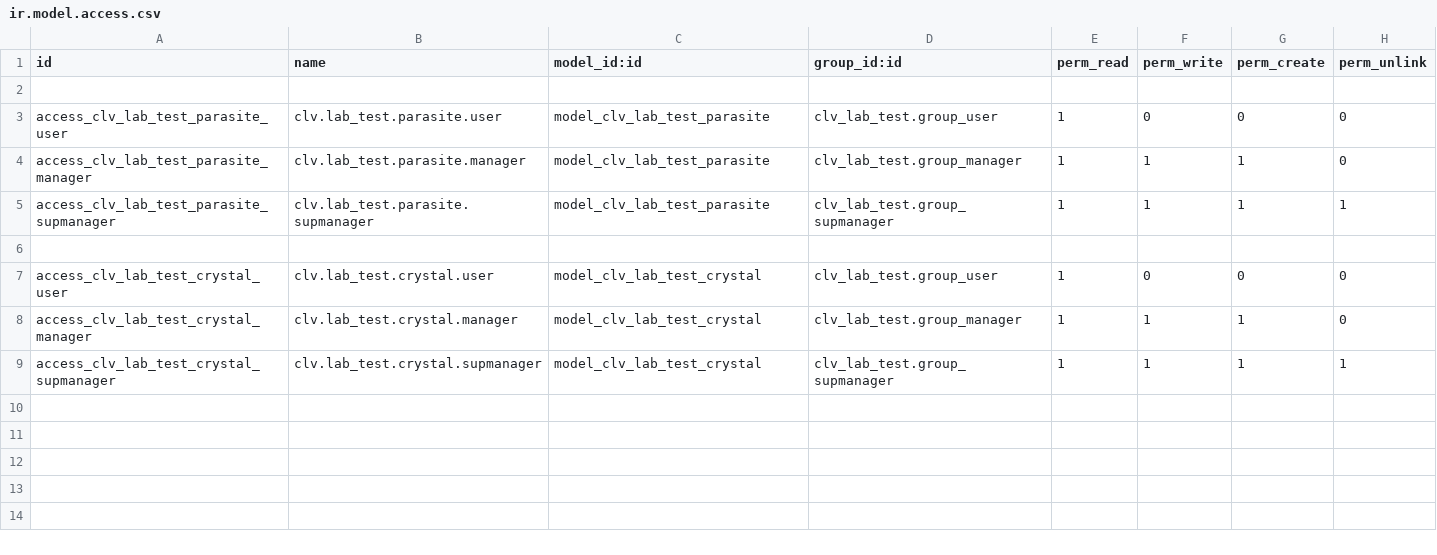
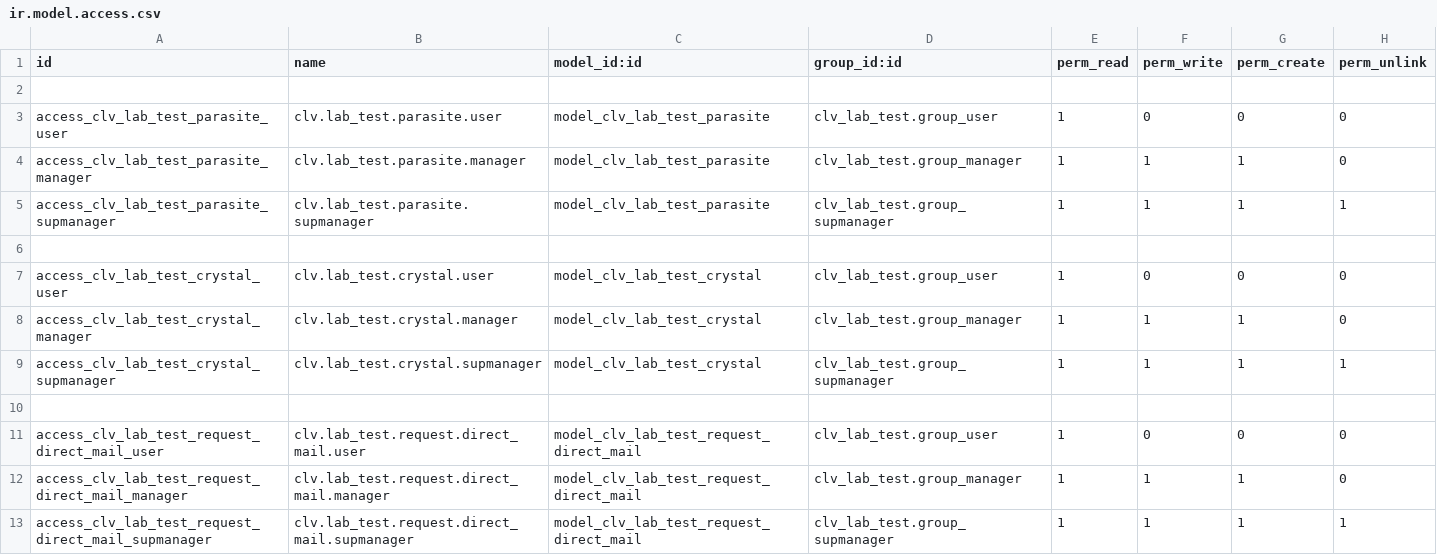
Before and after one commit to CLVsol/clvsol_odoo_addons_jcafb, a CSV file: clv_lab_test_jcafb/security/ir.model.access.csv, drawn as a sheet; the diff names each change by its address in the sheet, - before the commit and + after, or states it on an @@ line.

Commit message:
[IMP] clv_lab_test_jcafb (ADD lab_test_request_direct_mail)

```diff
--- a/clv_lab_test_jcafb/security/ir.model.access.csv
+++ b/clv_lab_test_jcafb/security/ir.model.access.csv
+row 10: (empty)
+row 11: access_clv_lab_test_request_direct_mail_user | clv.lab_test.request.direct_mail.user | model_clv_lab_test_request_direct_mail | clv_lab_test.group_user | 1 | 0 | 0 | 0
+row 12: access_clv_lab_test_request_direct_mail_manager | clv.lab_test.request.direct_mail.manager | model_clv_lab_test_request_direct_mail | clv_lab_test.group_manager | 1 | 1 | 1 | 0
+row 13: access_clv_lab_test_request_direct_mail_supmanager | clv.lab_test.request.direct_mail.supmanager | model_clv_lab_test_request_direct_mail | clv_lab_test.group_supmanager | 1 | 1 | 1 | 1
```
Also changed, not shown: 4 other files.
